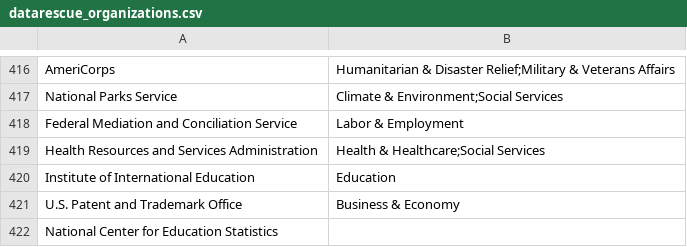
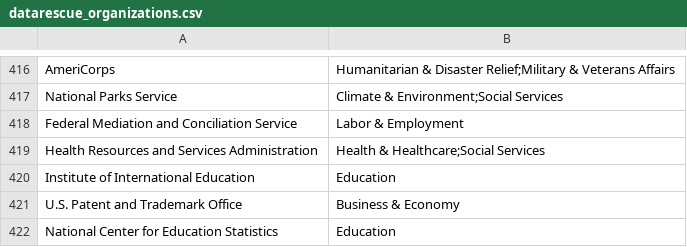
Before and after one commit to kaushik12/DataRescue_jkan, a CSV file: baserow_exports/datarescue_organizations.csv, drawn as a sheet; only a part is shown, gaps mark what is left out.

```diff
--- a/baserow_exports/datarescue_organizations.csv
+++ b/baserow_exports/datarescue_organizations.csv
@@ -421,2 +421,2 @@ Institute of International Education,Education
 U.S. Patent and Trademark Office,Business & Economy
-National Center for Education Statistics,
+National Center for Education Statistics,Education
```
